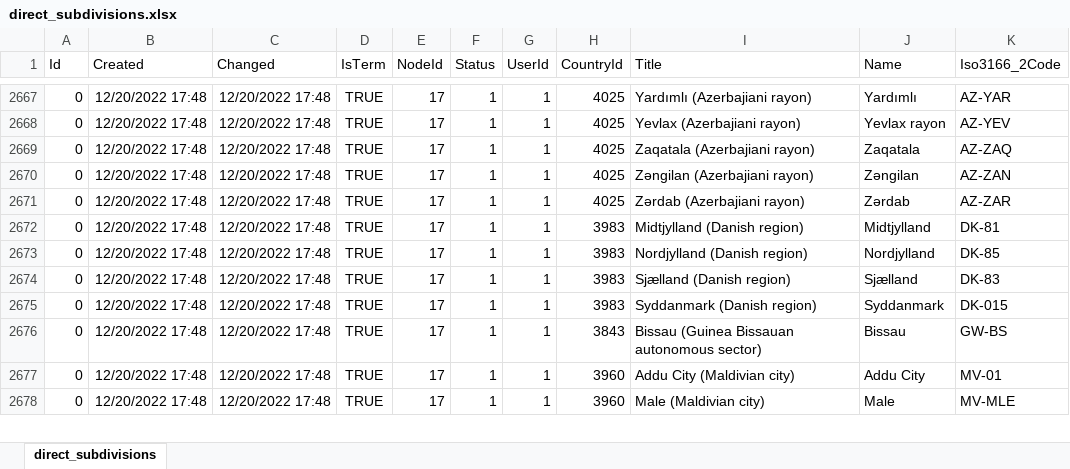
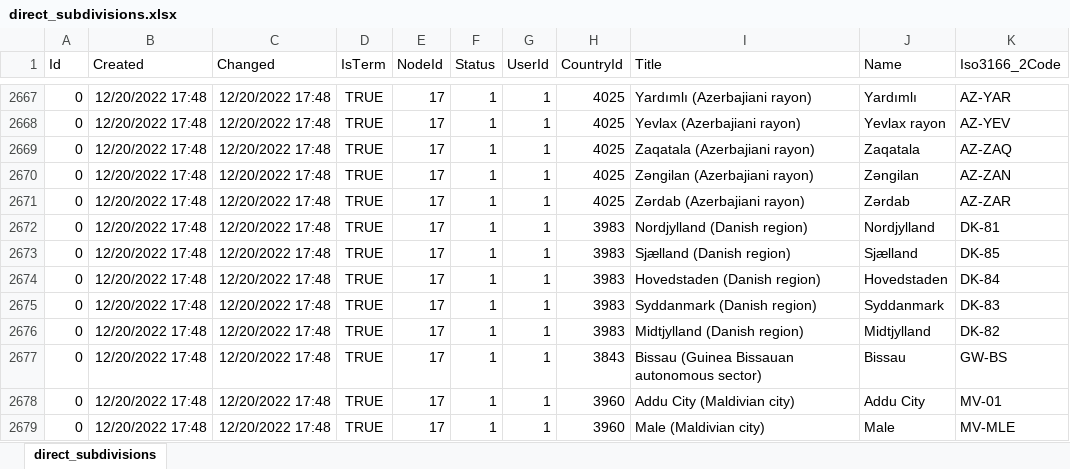
Before and after one commit to NielsHoogeveen/PoundPupLegacy, an Excel workbook: PoundPupLegacy.Convert/files/direct_subdivisions.xlsx, sheet direct_subdivisions, drawn as a sheet; only a part is shown, gaps mark what is left out; values as stored, in another font and other column widths than the file's, no borders; the diff names each change by its address in the sheet, - before the commit and + after, or states it on an @@ line.

```diff
--- a/PoundPupLegacy.Convert/files/direct_subdivisions.xlsx (sheet direct_subdivisions)
+++ b/PoundPupLegacy.Convert/files/direct_subdivisions.xlsx (sheet direct_subdivisions)
-I2672 (Title): Midtjylland (Danish region)
+I2672 (Title): Nordjylland (Danish region)
-J2672 (Name): Midtjylland
+J2672 (Name): Nordjylland
-I2673 (Title): Nordjylland (Danish region)
+I2673 (Title): Sjælland (Danish region)
-J2673 (Name): Nordjylland
+J2673 (Name): Sjælland
-I2674 (Title): Sjælland (Danish region)
+I2674 (Title): Hovedstaden (Danish region)
-J2674 (Name): Sjælland
+J2674 (Name): Hovedstaden
-K2674 (Iso3166_2Code): DK-83
+K2674 (Iso3166_2Code): DK-84
-K2675 (Iso3166_2Code): DK-015
+K2675 (Iso3166_2Code): DK-83
+row 2676: 0 | 12/20/2022 17:48 | 12/20/2022 17:48 | TRUE | 17 | 1 | 1 | 3983 | Midtjylland (Danish region) | Midtjylland | DK-82
```
Also changed, not shown: 26 other files.
